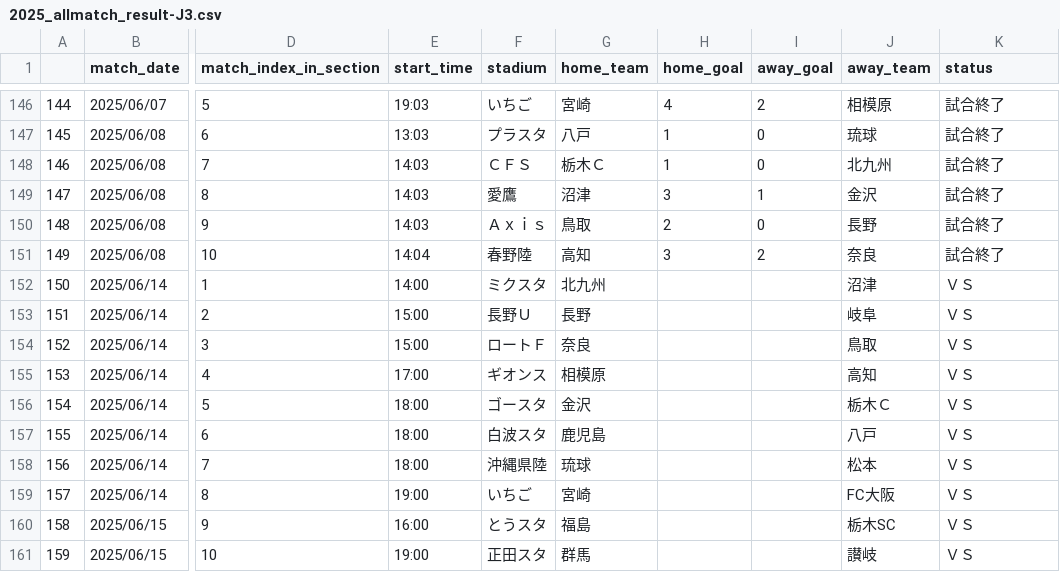
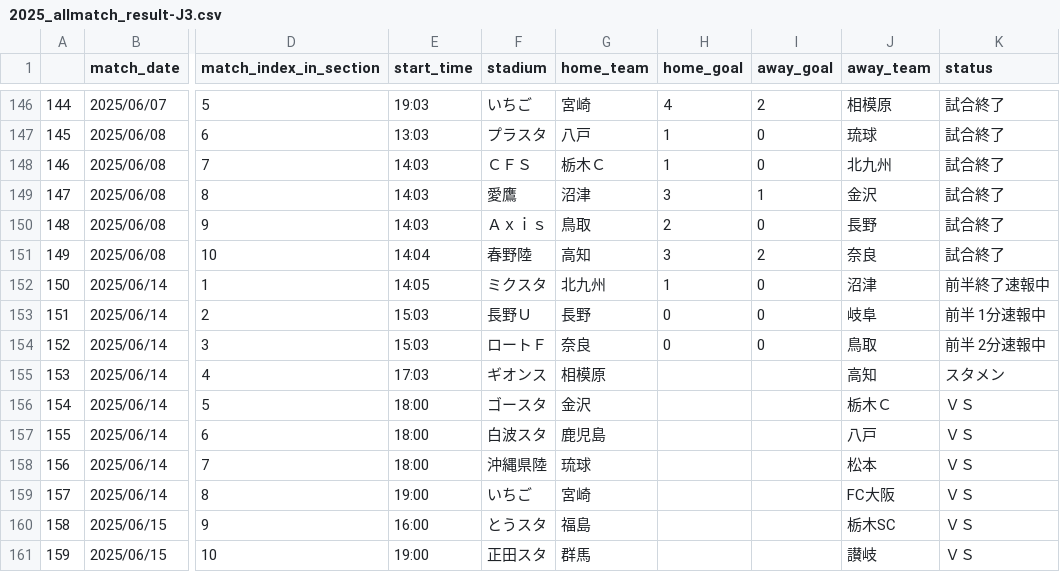
Before and after one commit to mokekuma-git/JLeague_Matches-Bar_Graph, a CSV file: docs/csv/2025_allmatch_result-J3.csv, drawn as a sheet; only a part is shown, gaps mark what is left out; the diff names each change by its address in the sheet, - before the commit and + after, or states it on an @@ line.

```diff
--- a/docs/csv/2025_allmatch_result-J3.csv
+++ b/docs/csv/2025_allmatch_result-J3.csv
-E152 (start_time): 14:00
+E152 (start_time): 14:05
-H152 (home_goal): (empty)
+H152 (home_goal): 1
-I152:I154 (away_goal): (empty)
+I152:I154 (away_goal): 0
-K152 (status): ＶＳ
+K152 (status): 前半終了速報中
-E153:E154 (start_time): 15:00
+E153:E154 (start_time): 15:03
-H153:H154 (home_goal): (empty)
+H153:H154 (home_goal): 0
-K153 (status): ＶＳ
+K153 (status): 前半 1分速報中
-K154 (status): ＶＳ
+K154 (status): 前半 2分速報中
-E155 (start_time): 17:00
+E155 (start_time): 17:03
-K155 (status): ＶＳ
+K155 (status): スタメン
```
Also changed, not shown: docs/csv/csv_timestamp.csv.
